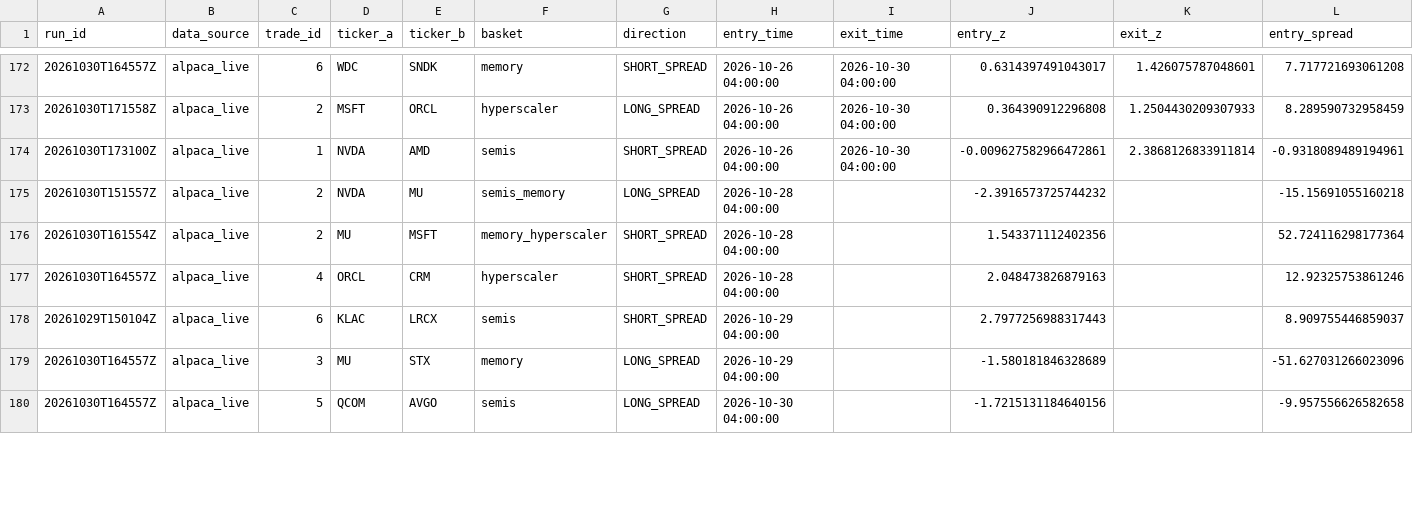
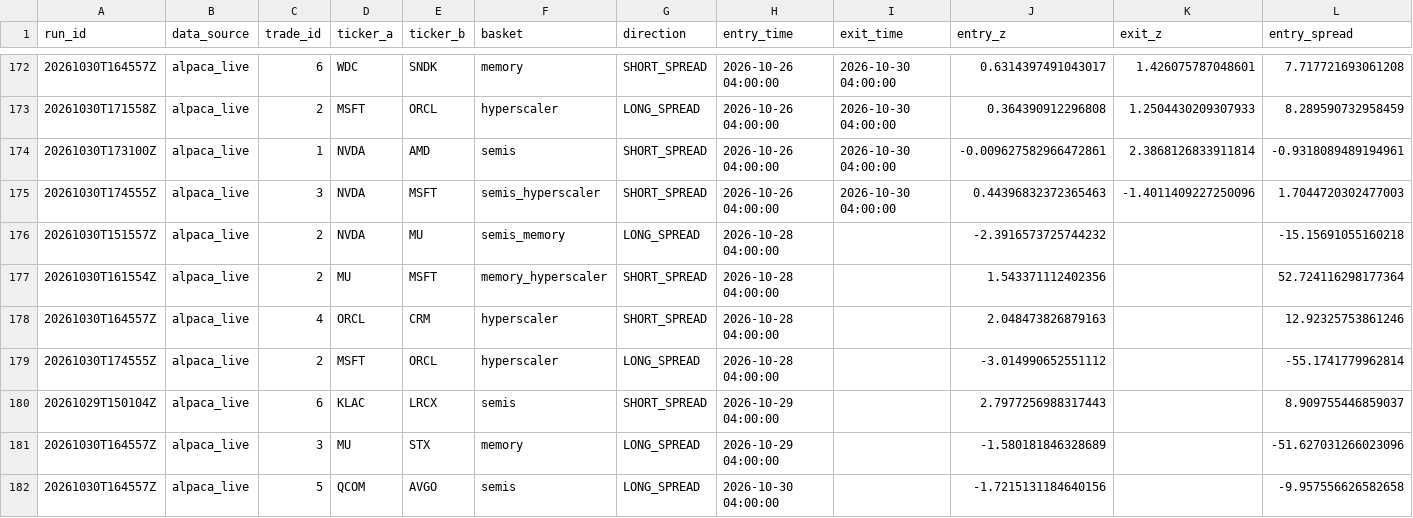
Before and after one commit to ujjwalmallem/SmartTrade_AdaptiveKalman, a CSV file: results/paper_trades.csv, drawn as a sheet; only a part is shown, gaps mark what is left out; rows hold the shown columns only; the diff covers the shown part only; the diff names each change by its address in the sheet, - before the commit and + after, or states it on an @@ line.

```diff
--- a/results/paper_trades.csv
+++ b/results/paper_trades.csv
+row 175: 20261030T174555Z | alpaca_live | 3 | NVDA | MSFT | semis_hyperscaler | SHORT_SPREAD | 2026-10-26 04:00:00 | 2026-10-30 04:00:00 | 0.44396832372365463 | -1.4011409227250096 | 1.7044720302477003
+row 179: 20261030T174555Z | alpaca_live | 2 | MSFT | ORCL | hyperscaler | LONG_SPREAD | 2026-10-28 04:00:00 |  | -3.014990652551112 |  | -55.1741779962814
```
Also changed, not shown: 5 edited cells elsewhere in this file, results/exit_training_dataset.csv, 1 other file.
